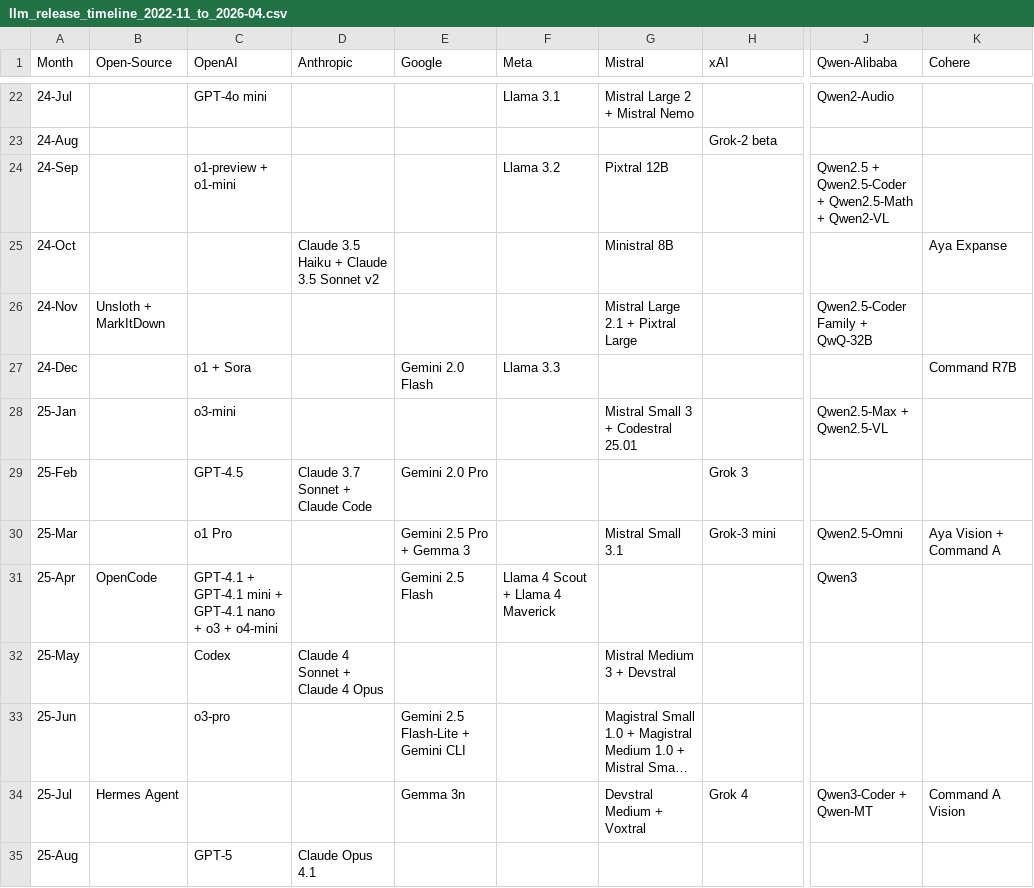
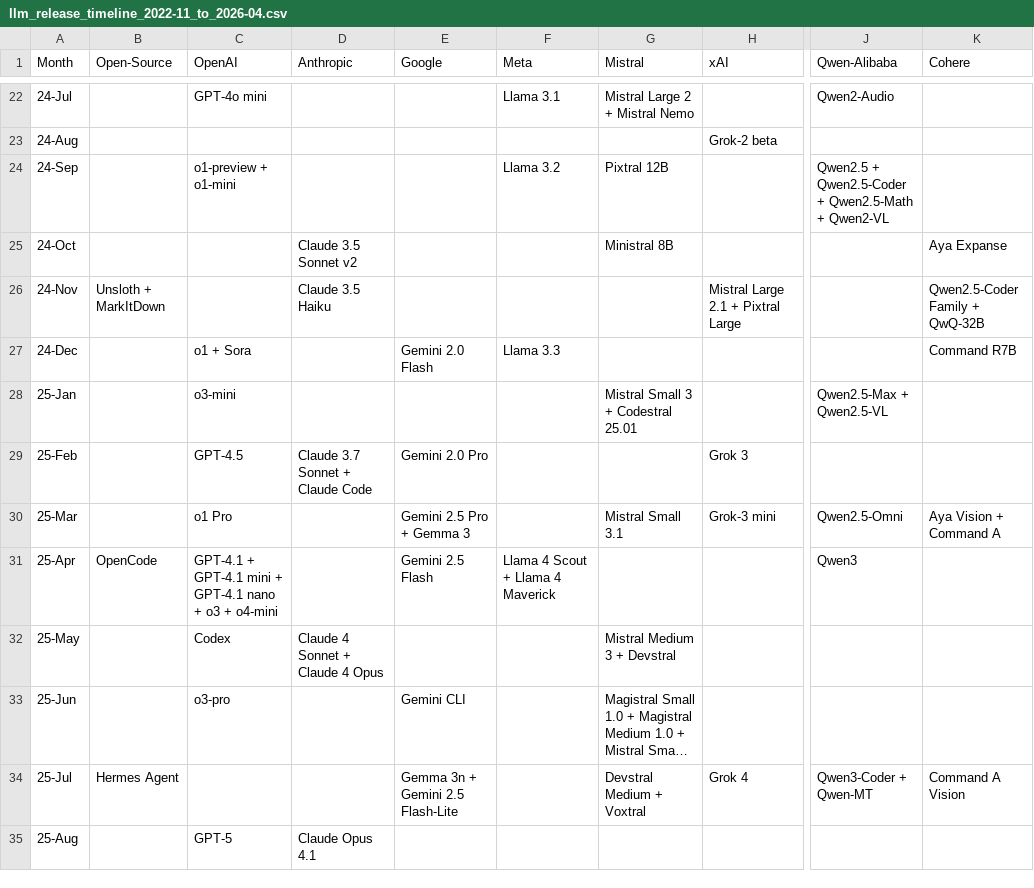
Before and after one commit to Physics-Lee/Monthly_Table_of_LLM_Releasing, a CSV file: llm_release_timeline_2022-11_to_2026-04.csv, drawn as a sheet; only a part is shown, gaps mark what is left out; long unchanged cells end in …; the diff names each change by its address in the sheet, - before the commit and + after, or states it on an @@ line.

Commit message:
fix: correct dates for Claude 3.5 Haiku and Gemini 2.5 Flash-Lite
- Claude 3.5 Haiku: Oct -> Nov 4, 2024 (actual API release date)
- Gemini 2.5 Flash-Lite: Jun -> Jul 22, 2025 (stable GA date)
- Add Amazon Nova model links
- All 422 elements now have hyperlinks

```diff
--- a/llm_release_timeline_2022-11_to_2026-04.csv
+++ b/llm_release_timeline_2022-11_to_2026-04.csv
-D25 (Anthropic): Claude 3.5 Haiku + Claude 3.5 Sonnet v2
+D25 (Anthropic): Claude 3.5 Sonnet v2
-D26 (Anthropic): (empty)
+D26 (Anthropic): Claude 3.5 Haiku
-G26 (Mistral): Mistral Large 2.1 + Pixtral Large
+G26 (Mistral): (empty)
-H26 (xAI): (empty)
+H26 (xAI): Mistral Large 2.1 + Pixtral Large
-J26 (Qwen-Alibaba): Qwen2.5-Coder Family + QwQ-32B
+J26 (Qwen-Alibaba): (empty)
-K26 (Cohere): (empty)
+K26 (Cohere): Qwen2.5-Coder Family + QwQ-32B
-E33 (Google): Gemini 2.5 Flash-Lite + Gemini CLI
+E33 (Google): Gemini CLI
-E34 (Google): Gemma 3n
+E34 (Google): Gemma 3n + Gemini 2.5 Flash-Lite
```
Also changed, not shown: 4 other files.
